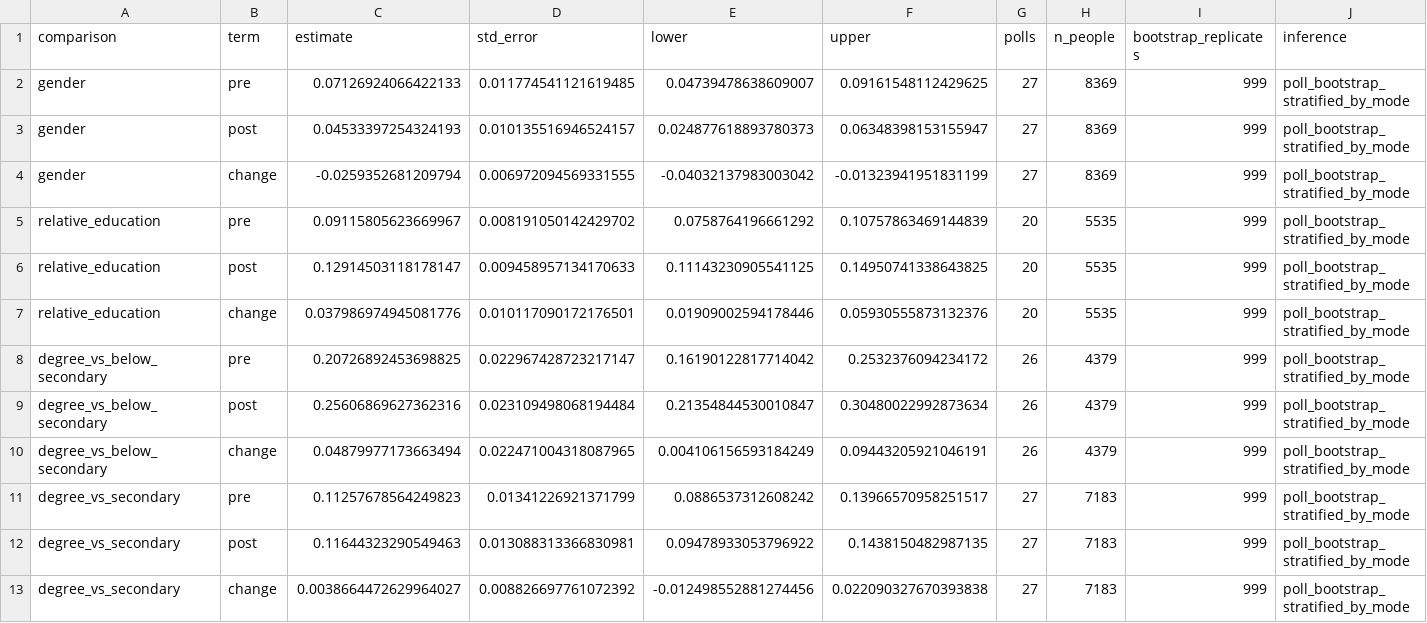
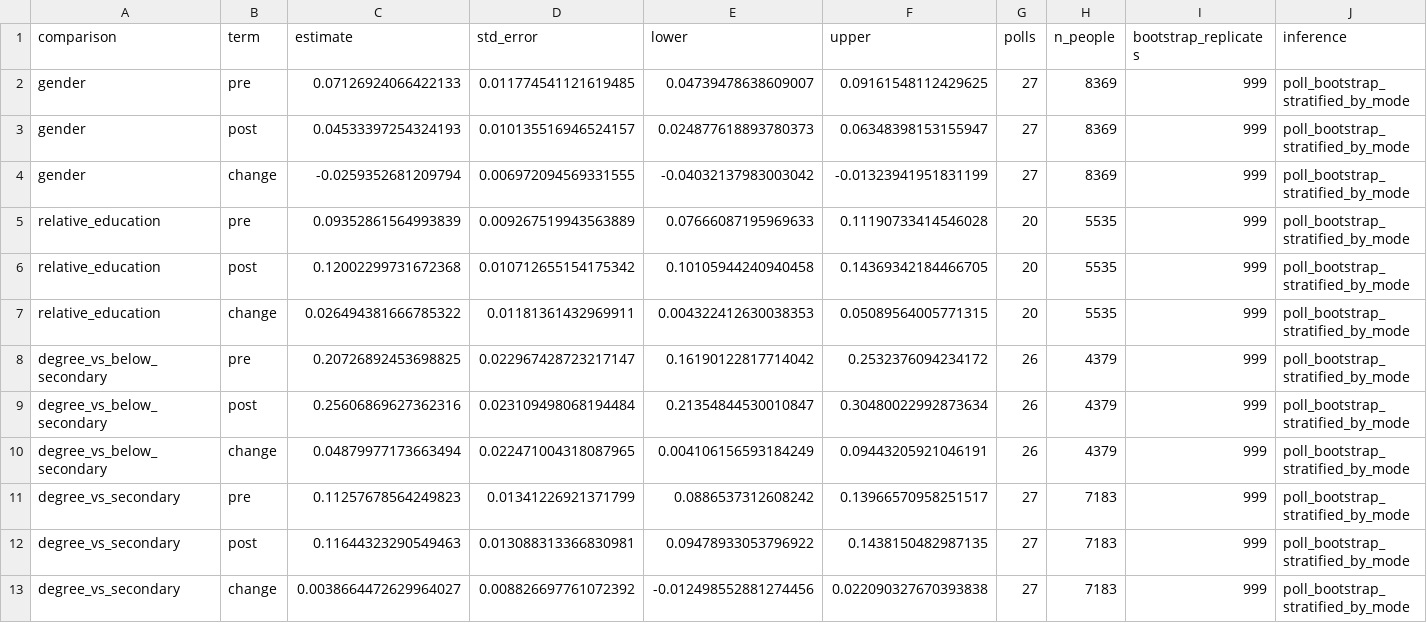
Before and after one commit to soodoku/dp-learning, a CSV file: tabs/knowledge_gaps.csv, drawn as a sheet.

```diff
--- a/tabs/knowledge_gaps.csv
+++ b/tabs/knowledge_gaps.csv
@@ -4,5 +4,5 @@ gender,post,0.04533397254324193,0.010135516946524157,0.024877618893780373,0.0634
 gender,change,-0.0259352681209794,0.006972094569331555,-0.04032137983003042,-0.01323941951831199,27,8369,999,poll_bootstrap_stratified_by_mode
-relative_education,pre,0.09115805623669967,0.008191050142429702,0.0758764196661292,0.10757863469144839,20,5535,999,poll_bootstrap_stratified_by_mode
-relative_education,post,0.12914503118178147,0.009458957134170633,0.11143230905541125,0.14950741338643825,20,5535,999,poll_bootstrap_stratified_by_mode
-relative_education,change,0.037986974945081776,0.010117090172176501,0.01909002594178446,0.05930555873132376,20,5535,999,poll_bootstrap_stratified_by_mode
+relative_education,pre,0.09352861564993839,0.009267519943563889,0.07666087195969633,0.11190733414546028,20,5535,999,poll_bootstrap_stratified_by_mode
+relative_education,post,0.12002299731672368,0.010712655154175342,0.10105944240940458,0.14369342184466705,20,5535,999,poll_bootstrap_stratified_by_mode
+relative_education,change,0.026494381666785322,0.01181361432969911,0.004322412630038353,0.05089564005771315,20,5535,999,poll_bootstrap_stratified_by_mode
 degree_vs_below_secondary,pre,0.20726892453698825,0.022967428723217147,0.16190122817714042,0.2532376094234172,26,4379,999,poll_bootstrap_stratified_by_mode
```
Also changed, not shown: tabs/assignment_check.csv, tabs/attrition_recruitment.csv, 32 other files.
